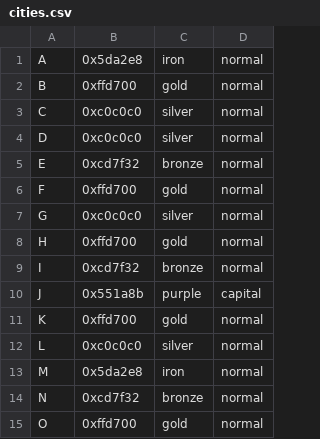
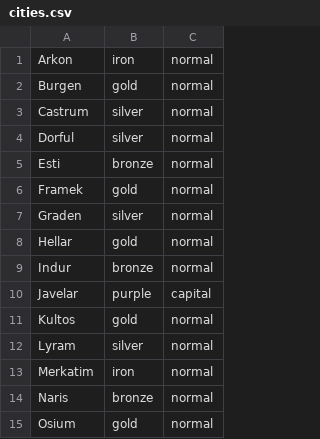
Before and after one commit to jarvis0/software-engineering-project, a CSV file: src/main/java/it/polimi/ingsw/ps23/server/model/initialization/configuration/cities.csv, drawn as a sheet; removed rows and columns are numbered as before the commit, all else as after; the diff names each change by its address in the sheet, - before the commit and + after, or states it on an @@ line.

```diff
--- a/src/main/java/it/polimi/ingsw/ps23/server/model/initialization/configuration/cities.csv
+++ b/src/main/java/it/polimi/ingsw/ps23/server/model/initialization/configuration/cities.csv
-column A, rows 1-15: A | B | C | D | E | F | G | H | I | J | K | L | M | N | O
-column B, rows 1-15: 0x5da2e8 | 0xffd700 | 0xc0c0c0 | 0xc0c0c0 | 0xcd7f32 | 0xffd700 | 0xc0c0c0 | 0xffd700 | 0xcd7f32 | 0x551a8b | 0xffd700 | 0xc0c0c0 | 0x5da2e8 | 0xcd7f32 | 0xffd700
+column A, rows 1-15: Arkon | Burgen | Castrum | Dorful | Esti | Framek | Graden | Hellar | Indur | Javelar | Kultos | Lyram | Merkatim | Naris | Osium
```
Also changed, not shown: 28 other files.
